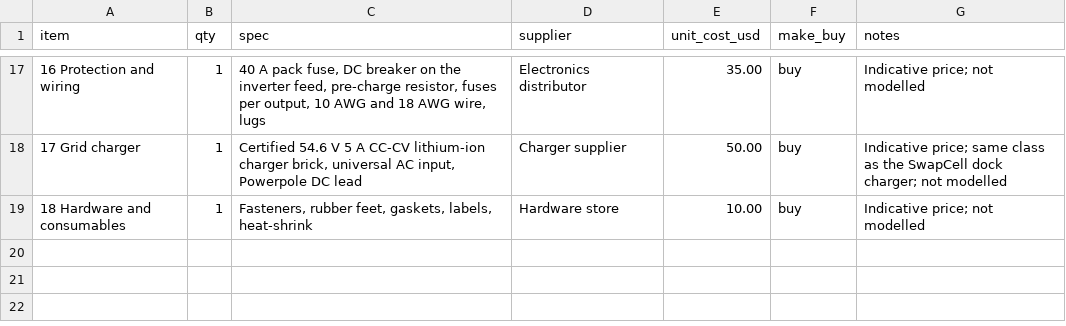
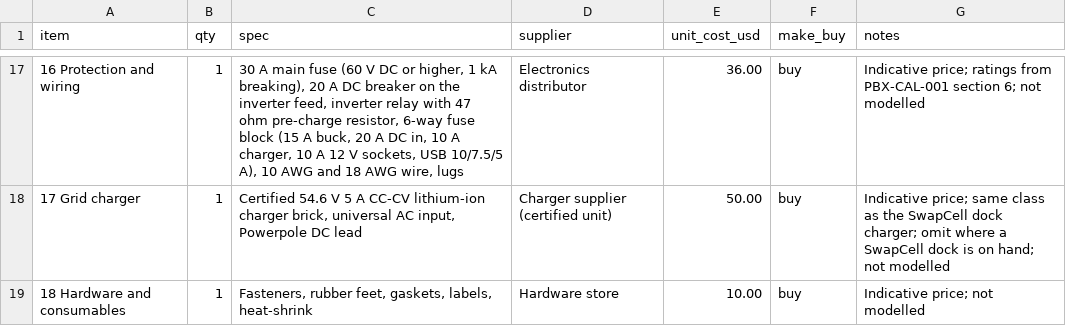
Before and after one commit to BoujeeEnjinia1701/powerbox, a CSV file: bom/bom.csv, drawn as a sheet; only a part is shown, gaps mark what is left out; the diff covers the shown part only.

```diff
--- a/bom/bom.csv
+++ b/bom/bom.csv
@@ -17,3 +17,3 @@ item,qty,spec,supplier,unit_cost_usd,make_buy,notes
-16 Protection and wiring,1,"40 A pack fuse, DC breaker on the inverter feed, pre-charge resistor, fuses per output, 10 AWG and 18 AWG wire, lugs",Electronics distributor,35.00,buy,Indicative price; not modelled
-17 Grid charger,1,"Certified 54.6 V 5 A CC-CV lithium-ion charger brick, universal AC input, Powerpole DC lead",Charger supplier,50.00,buy,Indicative price; same class as the SwapCell dock charger; not modelled
+16 Protection and wiring,1,"30 A main fuse (60 V DC or higher, 1 kA breaking), 20 A DC breaker on the inverter feed, inverter relay with 47 ohm pre-charge resistor, 6-way fuse block (15 A buck, 20 A DC in, 10 A charger, 10 A 12 V sockets, USB 10/7.5/5 A), 10 AWG and 18 AWG wire, lugs",Electronics distributor,36.00,buy,Indicative price; ratings from PBX-CAL-001 section 6; not modelled
+17 Grid charger,1,"Certified 54.6 V 5 A CC-CV lithium-ion charger brick, universal AC input, Powerpole DC lead",Charger supplier (certified unit),50.00,buy,Indicative price; same class as the SwapCell dock charger; omit where a SwapCell dock is on hand; not modelled
 18 Hardware and consumables,1,"Fasteners, rubber feet, gaskets, labels, heat-shrink",Hardware store,10.00,buy,Indicative price; not modelled
```
Also changed, not shown: 30 edited cells elsewhere in this file, 41 other files.
